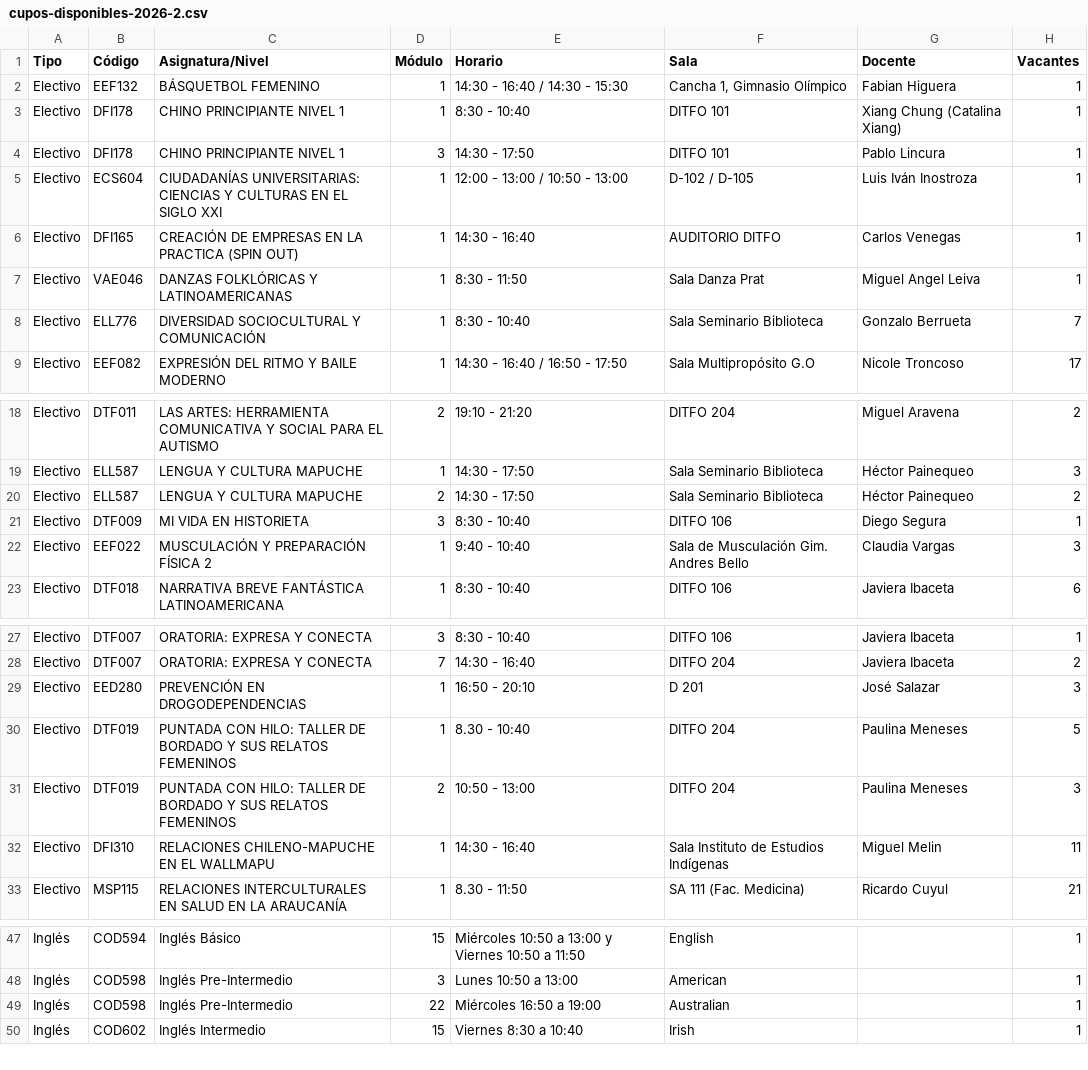
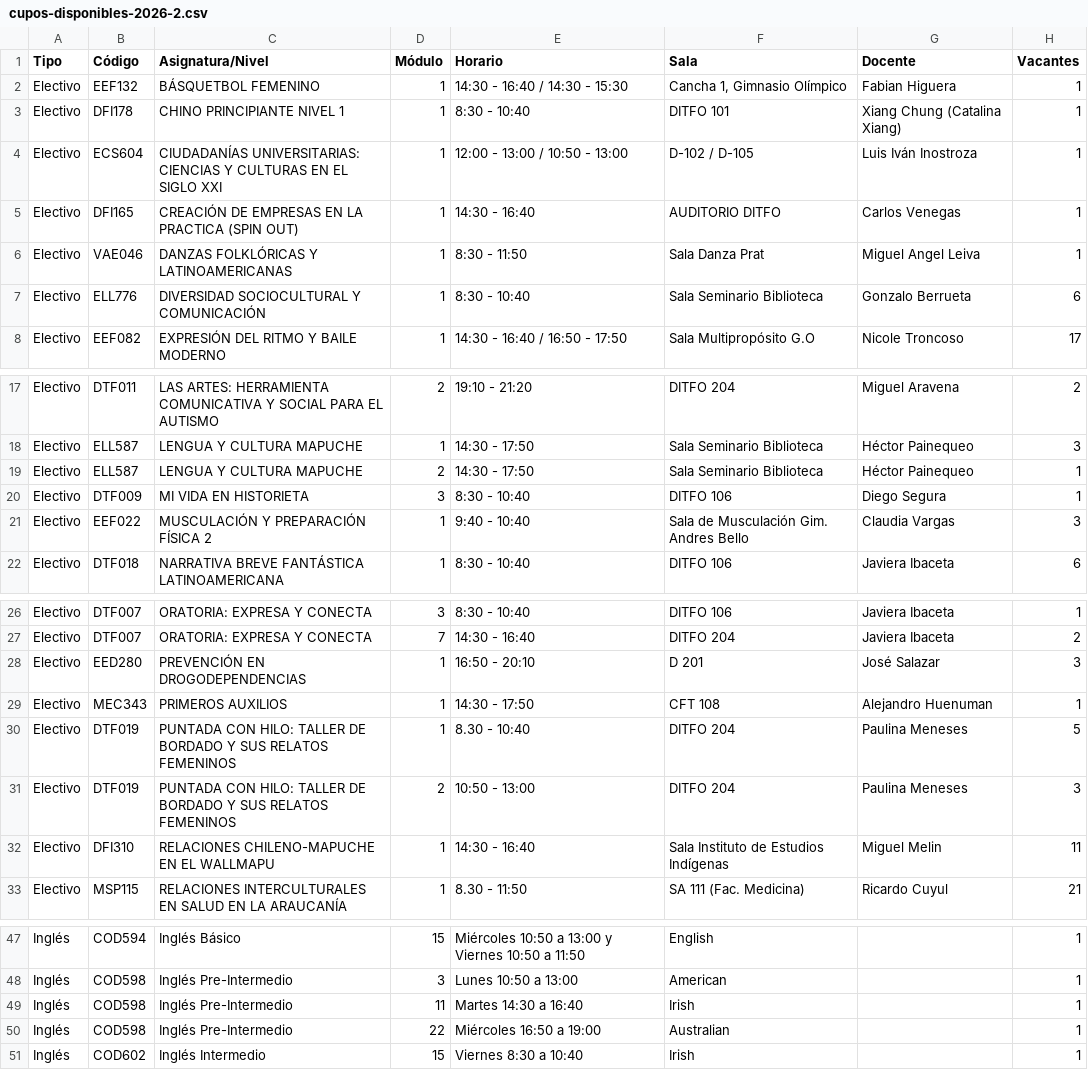
Before and after one commit to felipeopazo-ufro/cupos-ufro, a CSV file: cupos-disponibles-2026-2.csv, drawn as a sheet; only a part is shown, gaps mark what is left out.

```diff
--- a/cupos-disponibles-2026-2.csv
+++ b/cupos-disponibles-2026-2.csv
@@ -3,3 +3,2 @@
 "Electivo";"DFI178";"CHINO PRINCIPIANTE NIVEL 1";"1";"8:30 - 10:40";"DITFO 101";"Xiang Chung (Catalina Xiang)";"1"
-"Electivo";"DFI178";"CHINO PRINCIPIANTE NIVEL 1";"3";"14:30 - 17:50";"DITFO 101";"Pablo Lincura";"1"
 "Electivo";"ECS604";"CIUDADANÍAS UNIVERSITARIAS: CIENCIAS Y CULTURAS EN EL SIGLO XXI";"1";"12:00 - 13:00 / 10:50 - 13:00";"D-102 / D-105";"Luis Iván Inostroza";"1"
@@ -7,3 +6,3 @@
 "Electivo";"VAE046";"DANZAS FOLKLÓRICAS Y LATINOAMERICANAS";"1";"8:30 - 11:50";"Sala Danza Prat";"Miguel Angel Leiva";"1"
-"Electivo";"ELL776";"DIVERSIDAD SOCIOCULTURAL Y COMUNICACIÓN";"1";"8:30 - 10:40";"Sala Seminario Biblioteca";"Gonzalo Berrueta";"7"
+"Electivo";"ELL776";"DIVERSIDAD SOCIOCULTURAL Y COMUNICACIÓN";"1";"8:30 - 10:40";"Sala Seminario Biblioteca";"Gonzalo Berrueta";"6"
 "Electivo";"EEF082";"EXPRESIÓN DEL RITMO Y BAILE MODERNO";"1";"14:30 - 16:40 / 16:50 - 17:50";"Sala Multipropósito G.O";"Nicole Troncoso";"17"
@@ -19,3 +18,3 @@
 "Electivo";"ELL587";"LENGUA Y CULTURA MAPUCHE";"1";"14:30 - 17:50";"Sala Seminario Biblioteca";"Héctor Painequeo";"3"
-"Electivo";"ELL587";"LENGUA Y CULTURA MAPUCHE";"2";"14:30 - 17:50";"Sala Seminario Biblioteca";"Héctor Painequeo";"2"
+"Electivo";"ELL587";"LENGUA Y CULTURA MAPUCHE";"2";"14:30 - 17:50";"Sala Seminario Biblioteca";"Héctor Painequeo";"1"
 "Electivo";"DTF009";"MI VIDA EN HISTORIETA";"3";"8:30 - 10:40";"DITFO 106";"Diego Segura";"1"
@@ -29,2 +28,3 @@
 "Electivo";"EED280";"PREVENCIÓN EN DROGODEPENDENCIAS";"1";"16:50 - 20:10";"D 201";"José Salazar";"3"
+"Electivo";"MEC343";"PRIMEROS AUXILIOS";"1";"14:30 - 17:50";"CFT 108";"Alejandro Huenuman";"1"
 "Electivo";"DTF019";"PUNTADA CON HILO: TALLER DE BORDADO Y SUS RELATOS FEMENINOS";"1";"8.30 - 10:40";"DITFO 204";"Paulina Meneses";"5"
@@ -48,2 +48,3 @@
 "Inglés";"COD598";"Inglés Pre-Intermedio";"3";"Lunes 10:50 a 13:00";"American";"";"1"
+"Inglés";"COD598";"Inglés Pre-Intermedio";"11";"Martes 14:30 a 16:40";"Irish";"";"1"
 "Inglés";"COD598";"Inglés Pre-Intermedio";"22";"Miércoles 16:50 a 19:00";"Australian";"";"1"
```
Also changed, not shown: 1 other file.
